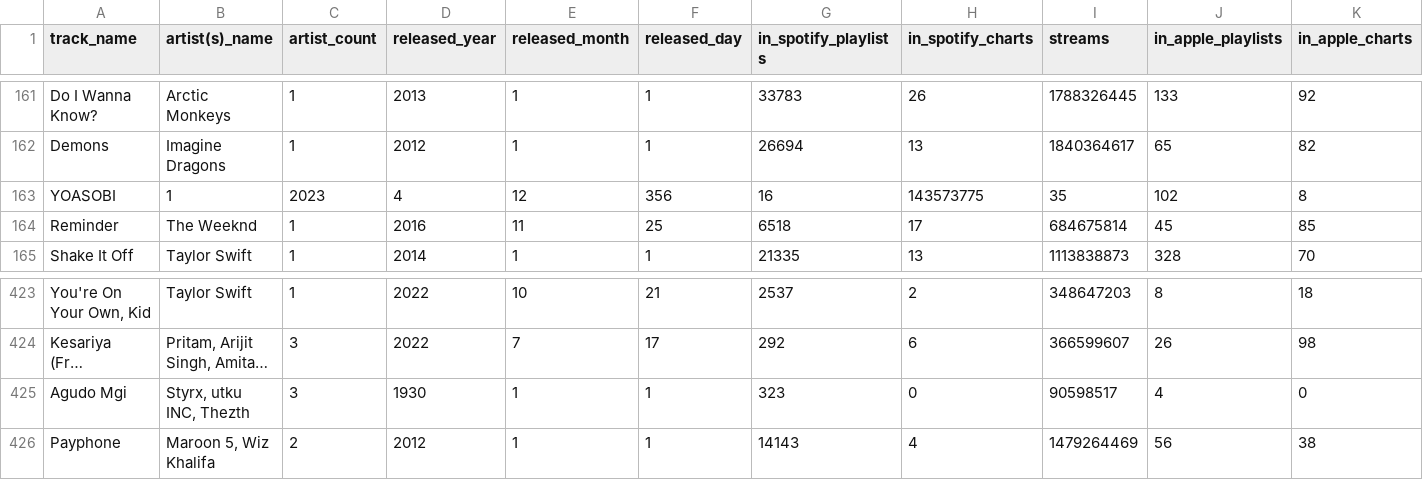
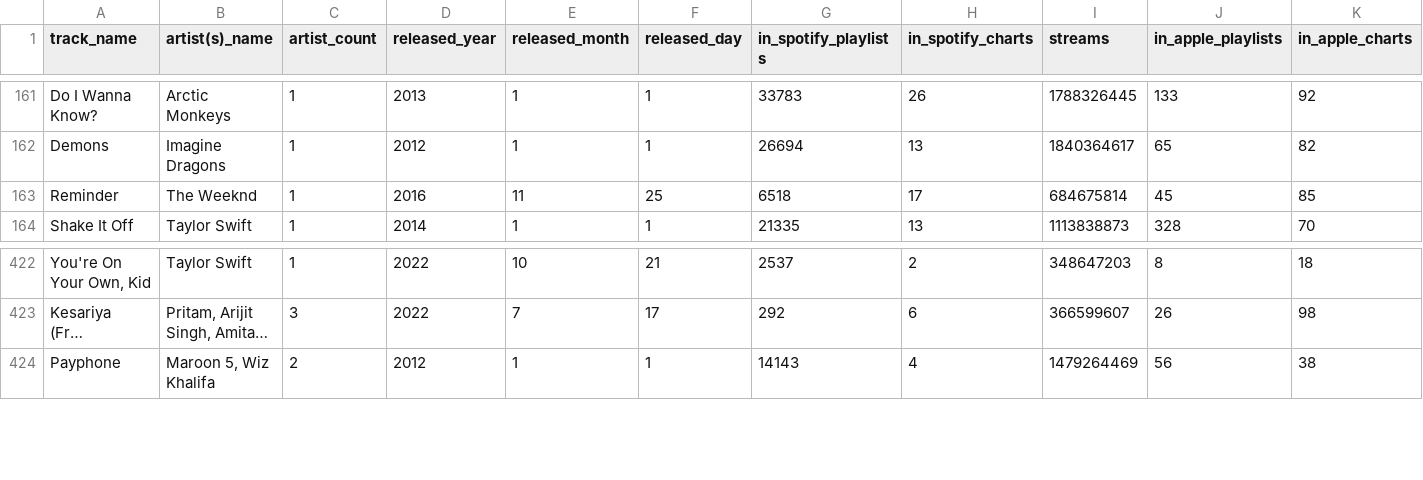
Before and after one commit to peixotots/LeituraDeDados-Spotify, a CSV file: src/spotify-2023.csv, drawn as a sheet; only a part is shown, gaps mark what is left out; long unchanged cells end in …; rows hold the shown columns only; the diff names each change by its address in the sheet, - before the commit and + after, or states it on an @@ line.

```diff
--- a/src/spotify-2023.csv
+++ b/src/spotify-2023.csv
-row 163: YOASOBI | 1 | 2023 | 4 | 12 | 356 | 16 | 143573775 | 35 | 102 | 8
-row 425: Agudo Mgi | Styrx, utku INC, Thezth | 3 | 1930 | 1 | 1 | 323 | 0 | 90598517 | 4 | 0
```
Also changed, not shown: 11 other files.
